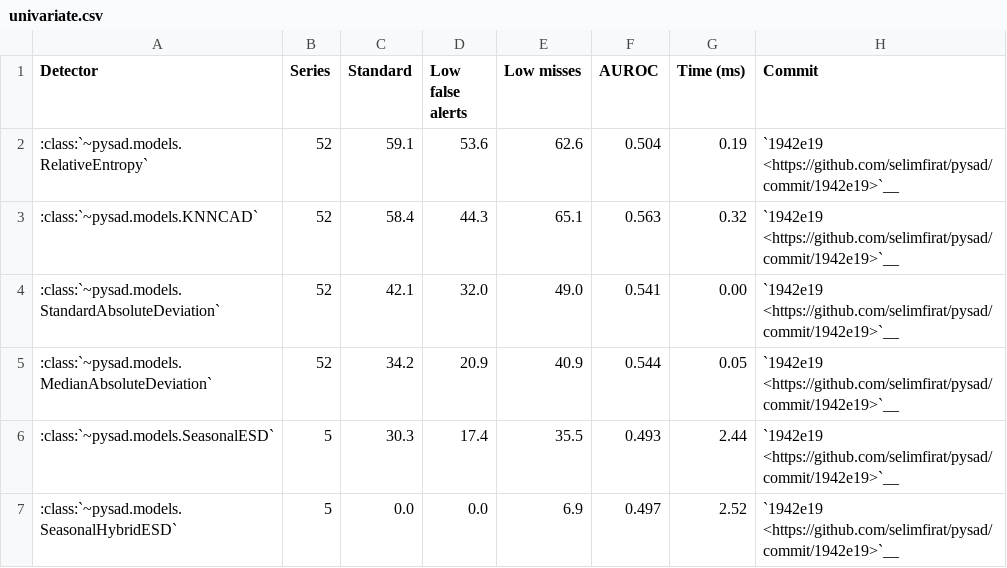
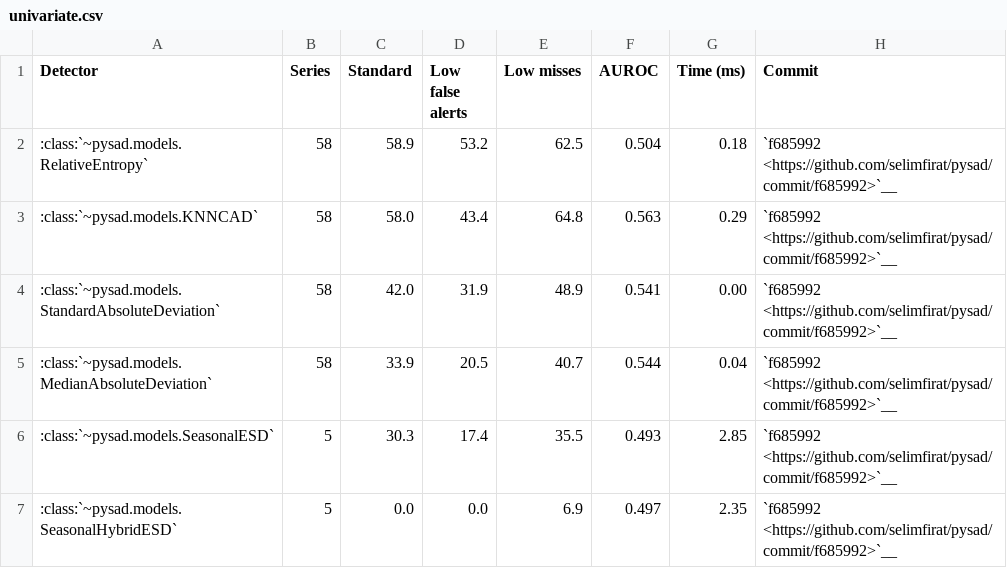
Before and after one commit to selimfirat/pysad, a CSV file: docs/benchmark/univariate.csv, drawn as a sheet.

Commit message:
docs: update the univariate results on all 58 NAB series

```diff
--- a/docs/benchmark/univariate.csv
+++ b/docs/benchmark/univariate.csv
@@ -1,7 +1,7 @@
 Detector,Series,Standard,Low false alerts,Low misses,AUROC,Time (ms),Commit
-:class:`~pysad.models.RelativeEntropy`,52,59.1,53.6,62.6,0.504,0.19,`1942e19 <https://github.com/selimfirat/pysad/commit/1942e19>`__
-:class:`~pysad.models.KNNCAD`,52,58.4,44.3,65.1,0.563,0.32,`1942e19 <https://github.com/selimfirat/pysad/commit/1942e19>`__
-:class:`~pysad.models.StandardAbsoluteDeviation`,52,42.1,32.0,49.0,0.541,0.00,`1942e19 <https://github.com/selimfirat/pysad/commit/1942e19>`__
-:class:`~pysad.models.MedianAbsoluteDeviation`,52,34.2,20.9,40.9,0.544,0.05,`1942e19 <https://github.com/selimfirat/pysad/commit/1942e19>`__
-:class:`~pysad.models.SeasonalESD`,5,30.3,17.4,35.5,0.493,2.44,`1942e19 <https://github.com/selimfirat/pysad/commit/1942e19>`__
-:class:`~pysad.models.SeasonalHybridESD`,5,0.0,0.0,6.9,0.497,2.52,`1942e19 <https://github.com/selimfirat/pysad/commit/1942e19>`__
+:class:`~pysad.models.RelativeEntropy`,58,58.9,53.2,62.5,0.504,0.18,`f685992 <https://github.com/selimfirat/pysad/commit/f685992>`__
+:class:`~pysad.models.KNNCAD`,58,58.0,43.4,64.8,0.563,0.29,`f685992 <https://github.com/selimfirat/pysad/commit/f685992>`__
+:class:`~pysad.models.StandardAbsoluteDeviation`,58,42.0,31.9,48.9,0.541,0.00,`f685992 <https://github.com/selimfirat/pysad/commit/f685992>`__
+:class:`~pysad.models.MedianAbsoluteDeviation`,58,33.9,20.5,40.7,0.544,0.04,`f685992 <https://github.com/selimfirat/pysad/commit/f685992>`__
+:class:`~pysad.models.SeasonalESD`,5,30.3,17.4,35.5,0.493,2.85,`f685992 <https://github.com/selimfirat/pysad/commit/f685992>`__
+:class:`~pysad.models.SeasonalHybridESD`,5,0.0,0.0,6.9,0.497,2.35,`f685992 <https://github.com/selimfirat/pysad/commit/f685992>`__
```
Also changed, not shown: docs/benchmark/nab.csv, docs/benchmark/results.csv.
